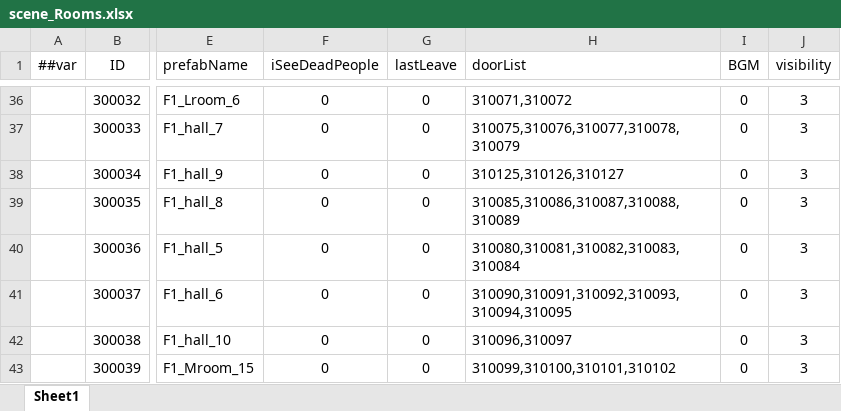
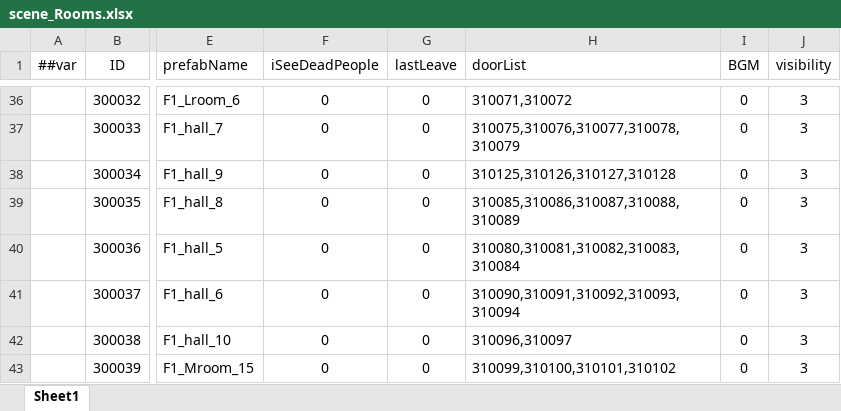
Before and after one commit to HouWang-123/Project-A, an Excel workbook: AAA-Luban-Excel/Datas/scene_Rooms.xlsx, sheet Sheet1, drawn as a sheet; only a part is shown, gaps mark what is left out; values as stored, in another font and other column widths than the file's, no borders; the diff names each change by its address in the sheet, - before the commit and + after, or states it on an @@ line.

Commit message:
修整补充

```diff
--- a/AAA-Luban-Excel/Datas/scene_Rooms.xlsx (sheet Sheet1)
+++ b/AAA-Luban-Excel/Datas/scene_Rooms.xlsx (sheet Sheet1)
-H38 (doorList): 310125,310126,310127
+H38 (doorList): 310125,310126,310127,310128
-H41 (doorList): 310090,310091,310092,310093,310094,310095
+H41 (doorList): 310090,310091,310092,310093,310094
```
